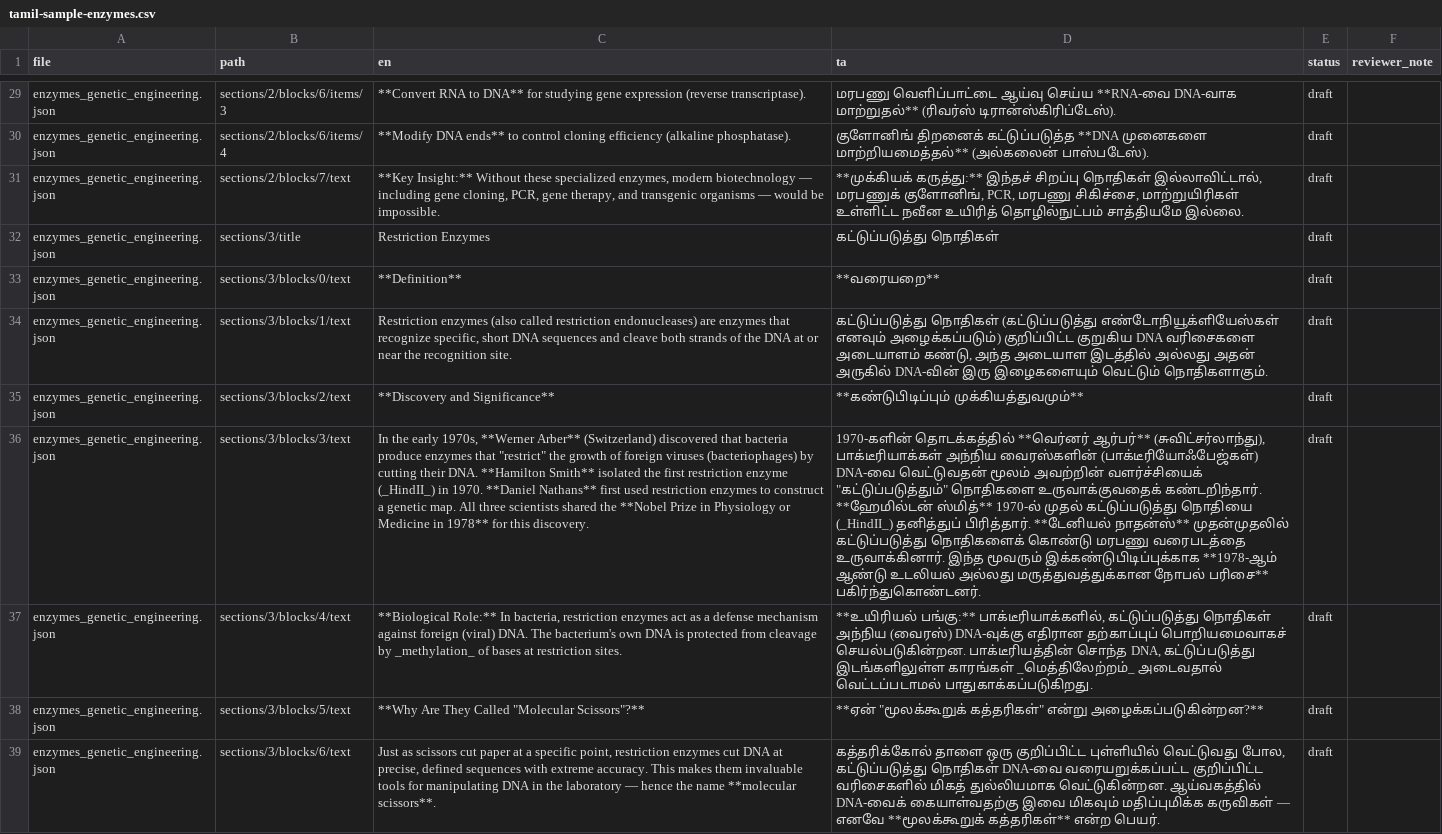
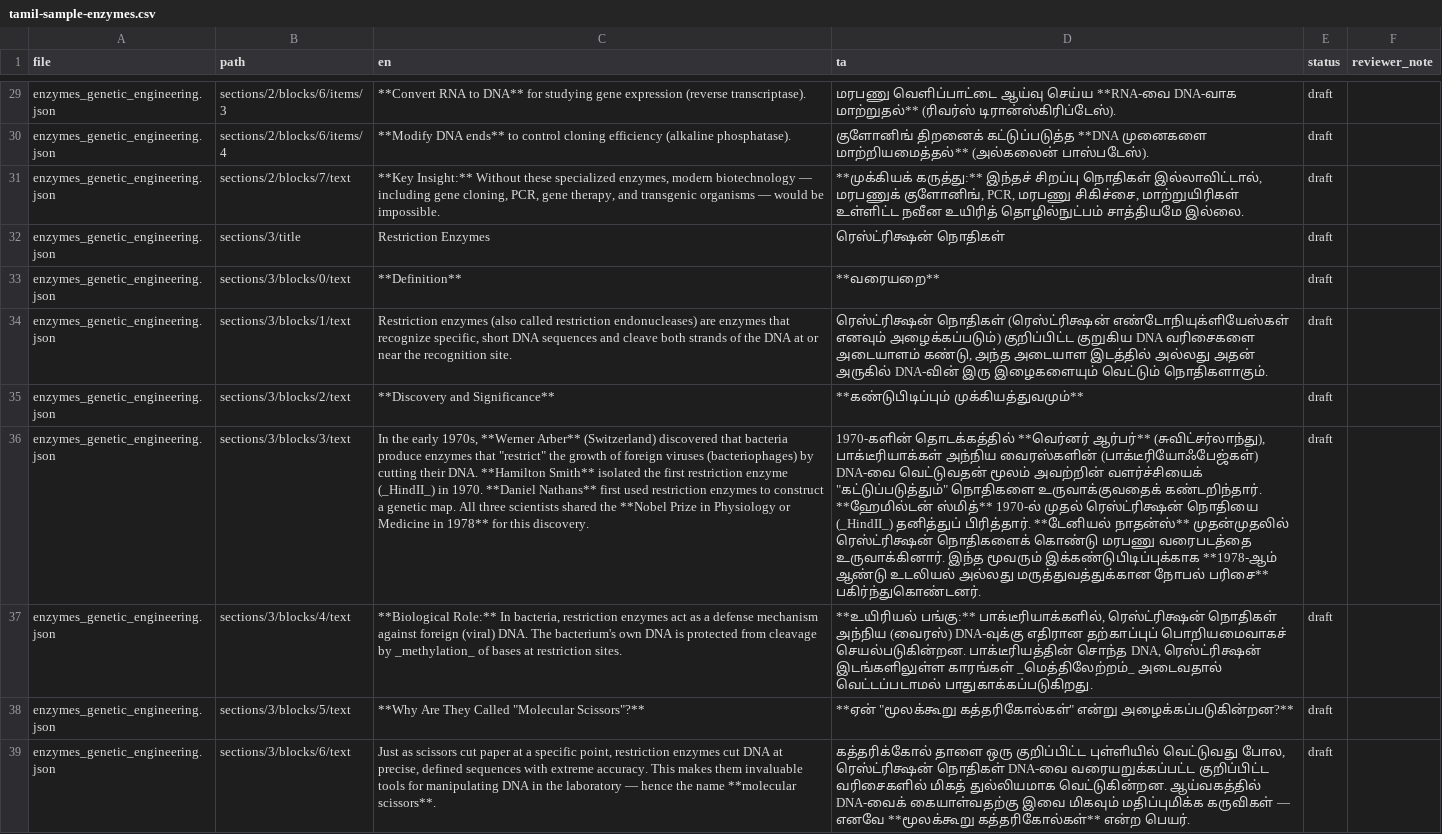
Before and after one commit to rameshgascngl-create/Animal-Biotechnology-and-Bioinformatics, a CSV file: docs/audit/tamil-sample-enzymes.csv, drawn as a sheet; only a part is shown, gaps mark what is left out; the diff covers the shown part only; the diff names each change by its address in the sheet, - before the commit and + after, or states it on an @@ line.

```diff
--- a/docs/audit/tamil-sample-enzymes.csv
+++ b/docs/audit/tamil-sample-enzymes.csv
-D32 (ta): கட்டுப்படுத்து நொதிகள்
+D32 (ta): ரெஸ்ட்ரிக்ஷன் நொதிகள்
-D34 (ta): கட்டுப்படுத்து நொதிகள் (கட்டுப்படுத்து எண்டோநியூக்ளியேஸ்கள் எனவும் அழைக்கப்படும்)…
+D34 (ta): ரெஸ்ட்ரிக்ஷன் நொதிகள் (ரெஸ்ட்ரிக்ஷன் எண்டோநியுக்ளியேஸ்கள் எனவும் அழைக்கப்படும்)…
-D36 (ta): …1970-ல் முதல் கட்டுப்படுத்து நொதியை (_HindII_) தனித்துப் பிரித்தார். **டேனியல் நாதன்ஸ்** முதன்முதலில் கட்டுப்படுத்து நொதிகளைக் கொண்டு…
+D36 (ta): …1970-ல் முதல் ரெஸ்ட்ரிக்ஷன் நொதியை (_HindII_) தனித்துப் பிரித்தார். **டேனியல் நாதன்ஸ்** முதன்முதலில் ரெஸ்ட்ரிக்ஷன் நொதிகளைக் கொண்டு…
-D37 (ta): …பங்கு:** பாக்டீரியாக்களில், கட்டுப்படுத்து நொதிகள் அந்நிய (வைரஸ்) DNA-வுக்கு எதிரான தற்காப்புப் பொறியமைவாகச் செயல்படுகின்றன. பாக்டீரியத்தின் சொந்த DNA, கட்டுப்படுத்து இடங்களிலுள்ள காரங்கள்…
+D37 (ta): …பங்கு:** பாக்டீரியாக்களில், ரெஸ்ட்ரிக்ஷன் நொதிகள் அந்நிய (வைரஸ்) DNA-வுக்கு எதிரான தற்காப்புப் பொறியமைவாகச் செயல்படுகின்றன. பாக்டீரியத்தின் சொந்த DNA, ரெஸ்ட்ரிக்ஷன் இடங்களிலுள்ள காரங்கள்…
-D38 (ta): **ஏன் "மூலக்கூறுக் கத்தரிகள்" என்று அழைக்கப்படுகின்றன?**
+D38 (ta): **ஏன் "மூலக்கூறு கத்தரிகோல்கள்" என்று அழைக்கப்படுகின்றன?**
-D39 (ta): …வெட்டுவது போல, கட்டுப்படுத்து நொதிகள் DNA-வை வரையறுக்கப்பட்ட குறிப்பிட்ட வரிசைகளில் மிகத் துல்லியமாக வெட்டுகின்றன. ஆய்வகத்தில் DNA-வைக் கையாள்வதற்கு இவை மிகவும் மதிப்புமிக்க கருவிகள் — எனவே **மூலக்கூறுக் கத்தரிகள்** என்ற பெயர்.
+D39 (ta): …வெட்டுவது போல, ரெஸ்ட்ரிக்ஷன் நொதிகள் DNA-வை வரையறுக்கப்பட்ட குறிப்பிட்ட வரிசைகளில் மிகத் துல்லியமாக வெட்டுகின்றன. ஆய்வகத்தில் DNA-வைக் கையாள்வதற்கு இவை மிகவும் மதிப்புமிக்க கருவிகள் — எனவே **மூலக்கூறு கத்தரிகோல்கள்** என்ற பெயர்.
```
Also changed, not shown: 116 edited cells elsewhere in this file, 2 other files.
